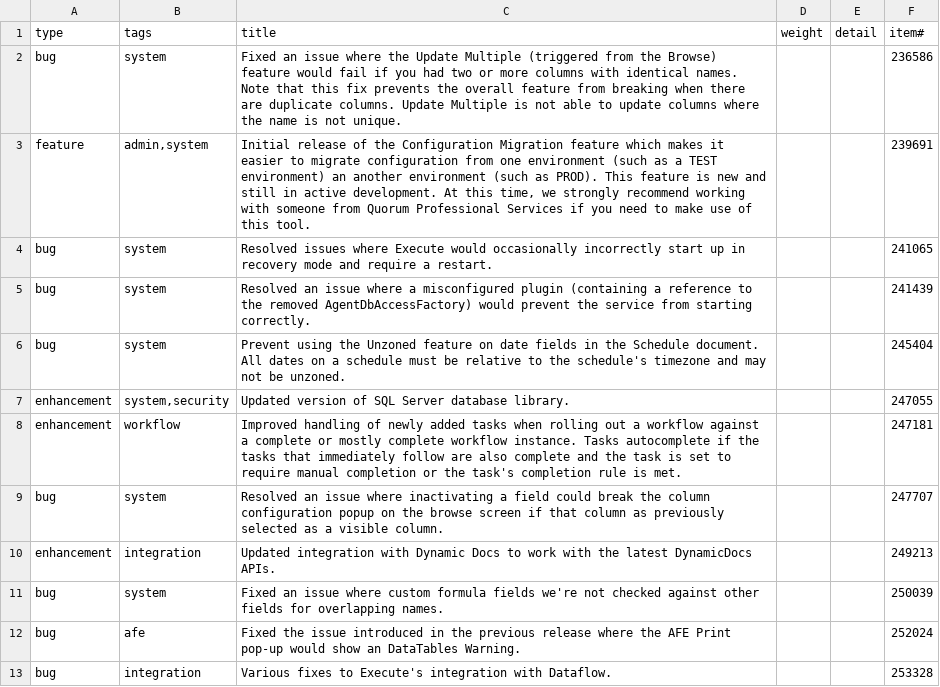
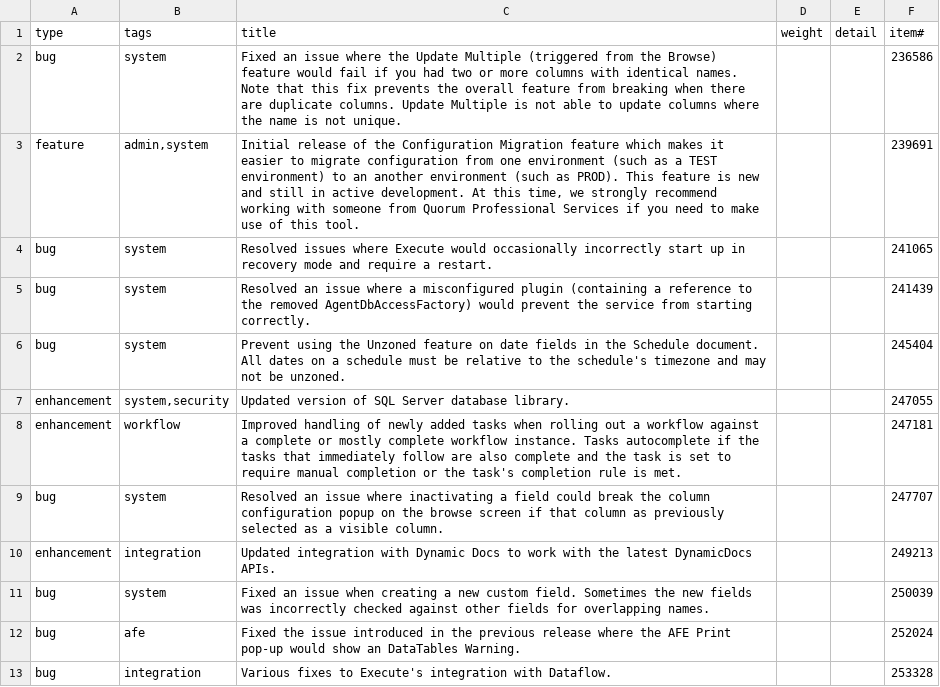
Before and after one commit to aucerna/execute-release-notes, a CSV file: source/21.1.249/items.csv, drawn as a sheet.

Commit message:
release notes updates

```diff
--- a/source/21.1.249/items.csv
+++ b/source/21.1.249/items.csv
@@ -2,3 +2,3 @@ type,tags,title,weight,detail,item#
 bug,system,Fixed an issue where the Update Multiple (triggered from the Browse) feature would fail if you had two or more columns with identical names. Note that this fix prevents the overall feature from breaking when there are duplicate columns. Update Multiple is not able to update columns where the name is not unique. ,,,236586
-feature,"admin,system","Initial release of the Configuration Migration feature which makes it easier to migrate configuration from one environment (such as a TEST environment) an another environment (such as PROD). This feature is new and still in active development. At this time, we strongly recommend working with someone from Quorum Professional Services if you need to make use of this tool. ",,,239691
+feature,"admin,system","Initial release of the Configuration Migration feature which makes it easier to migrate configuration from one environment (such as a TEST environment) to an another environment (such as PROD). This feature is new and still in active development. At this time, we strongly recommend working with someone from Quorum Professional Services if you need to make use of this tool. ",,,239691
 bug,system,Resolved issues where Execute would occasionally incorrectly start up in recovery mode and require a restart. ,,,241065
@@ -10,3 +10,3 @@ bug,system,Resolved an issue where inactivating a field could break the column c
 enhancement,integration,Updated integration with Dynamic Docs to work with the latest DynamicDocs APIs. ,,,249213
-bug,system,Fixed an issue where custom formula fields we're not checked against other fields for overlapping names. ,,,250039
+bug,system,Fixed an issue when creating a new custom field.  Sometimes the new fields was incorrectly checked against other fields for overlapping names. ,,,250039
 bug,afe,Fixed the issue introduced in the previous release where the AFE Print pop-up would show an DataTables Warning. ,,,252024
```
